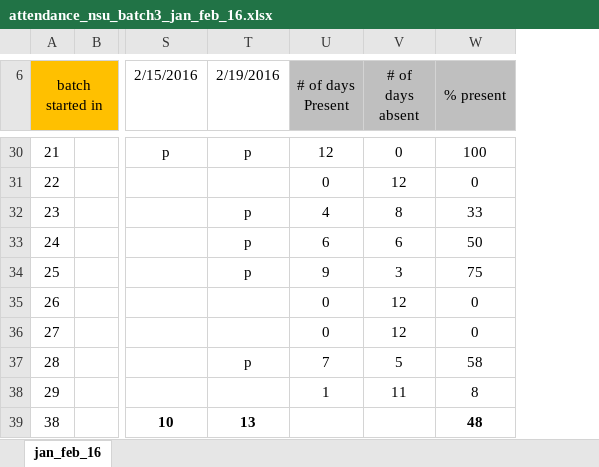
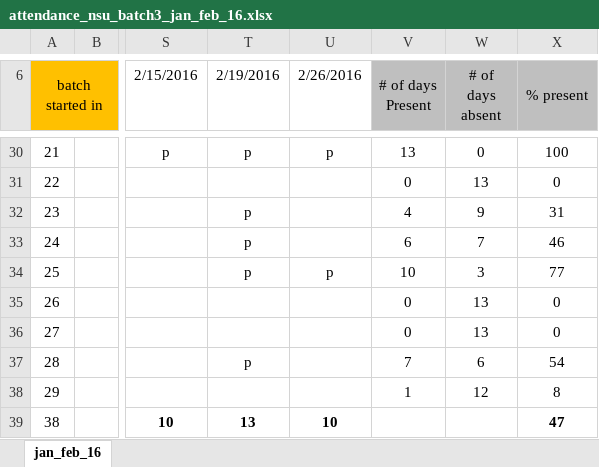
Before and after one commit to maungcox/nsu, an Excel workbook: attendance_oct_nov_jan_nsu_brac_aiub/NSU_ATTENDANCE/attendance_nsu_batch3_jan_feb_16.xlsx, sheet jan_feb_16, drawn as a sheet; only a part is shown, gaps mark what is left out; values as stored, in another font and other column widths than the file's, no borders; addresses are those after the commit; the diff covers the shown part only; the diff names each change by its address in the sheet, - before the commit and + after, or states it on an @@ line.

```diff
--- a/attendance_oct_nov_jan_nsu_brac_aiub/NSU_ATTENDANCE/attendance_nsu_batch3_jan_feb_16.xlsx (sheet jan_feb_16)
+++ b/attendance_oct_nov_jan_nsu_brac_aiub/NSU_ATTENDANCE/attendance_nsu_batch3_jan_feb_16.xlsx (sheet jan_feb_16)
+column U (2/26/2016), rows 30-39: p |  |  |  | p |  |  |  |  | 10
-V30 (# of days Present): 12
+V30 (# of days Present): 13
-W31 (# of days absent): 12
+W31 (# of days absent): 13
-W32 (# of days absent): 8
+W32 (# of days absent): 9
-X32 (% present): 33
+X32 (% present): 31
-W33 (# of days absent): 6
+W33 (# of days absent): 7
-X33 (% present): 50
+X33 (% present): 46
-V34 (# of days Present): 9
+V34 (# of days Present): 10
-X34 (% present): 75
+X34 (% present): 77
-W35:W36 (# of days absent): 12
+W35:W36 (# of days absent): 13
-W37 (# of days absent): 5
+W37 (# of days absent): 6
-X37 (% present): 58
+X37 (% present): 54
-W38 (# of days absent): 11
+W38 (# of days absent): 12
-X39 (% present): 48
+X39 (% present): 47
```
Also changed, not shown: 32 edited cells elsewhere in this sheet, formulas that keep their value, attendance_oct_nov_jan_nsu_brac_aiub/NSU_ATTENDANCE/attendance_nsu_batch1_jan_feb_16.xlsx.
